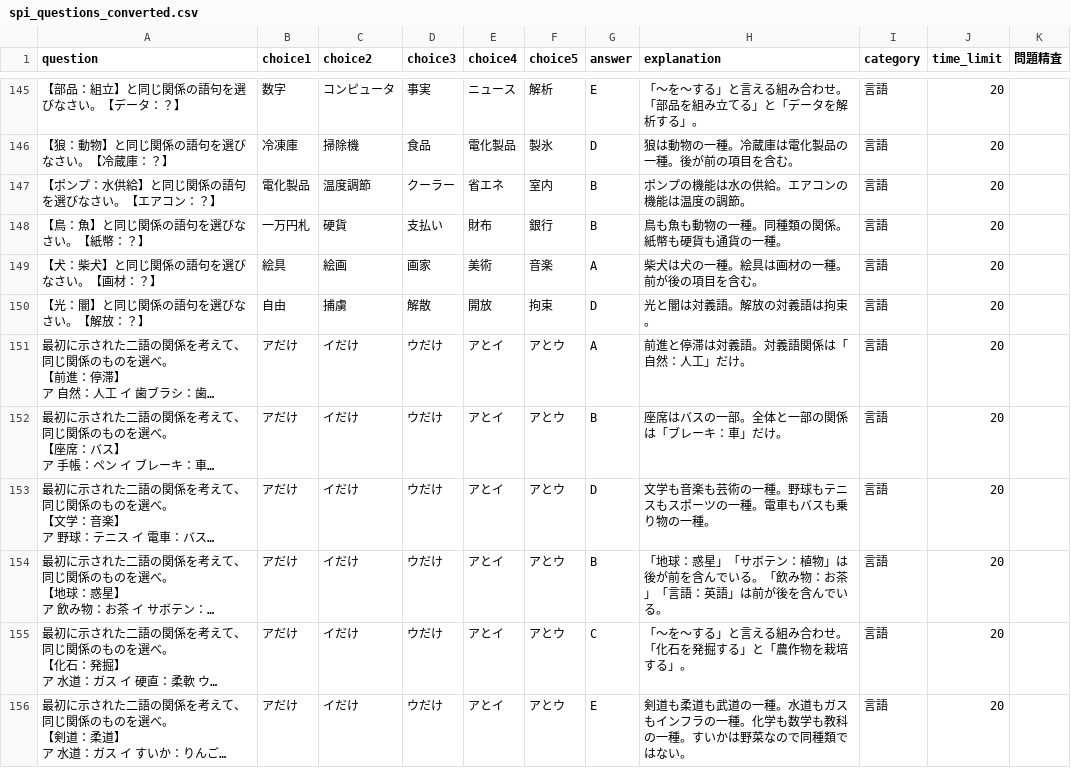
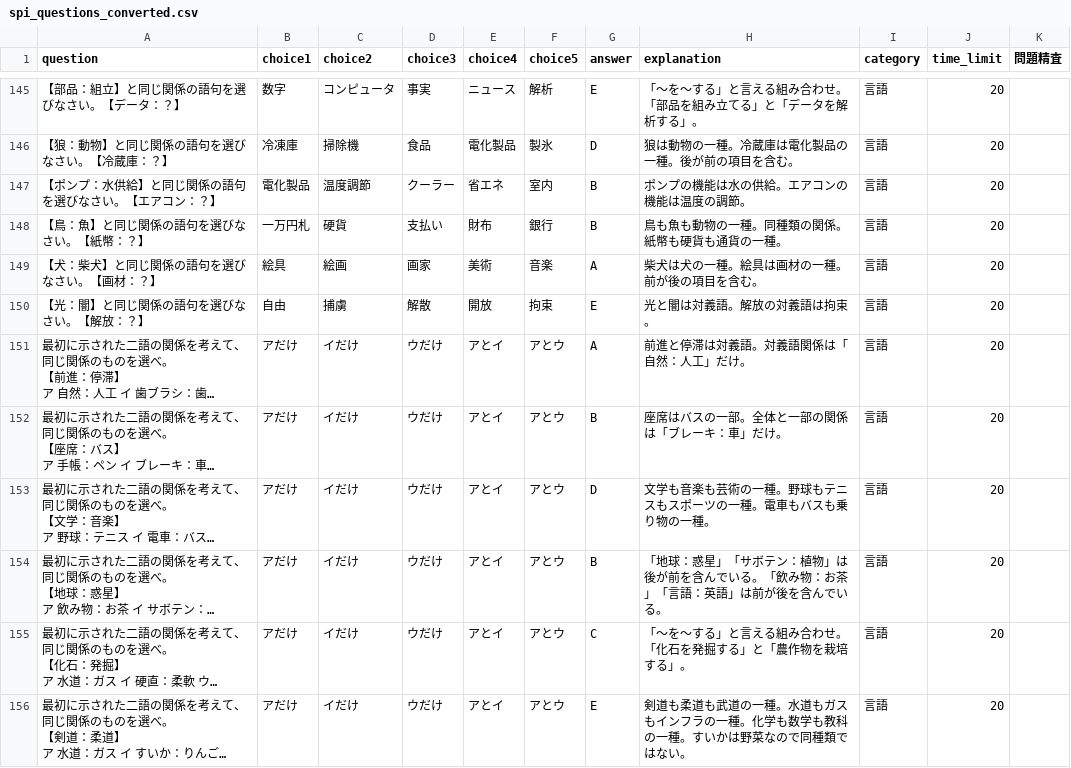
Before and after one commit to donics-kei/donic, a CSV file: spi_questions_converted.csv, drawn as a sheet; only a part is shown, gaps mark what is left out; long unchanged cells end in …; the diff names each change by its address in the sheet, - before the commit and + after, or states it on an @@ line.

Commit message:
Add files via upload

```diff
--- a/spi_questions_converted.csv
+++ b/spi_questions_converted.csv
-G150 (answer): D
+G150 (answer): E
```
